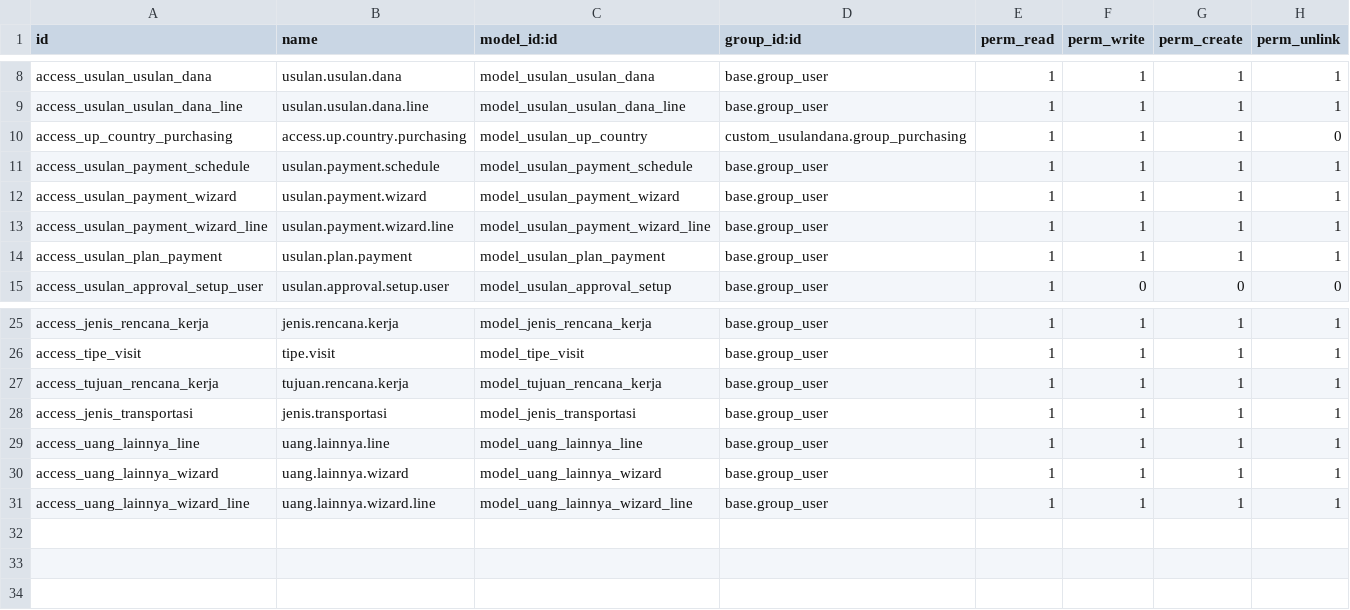
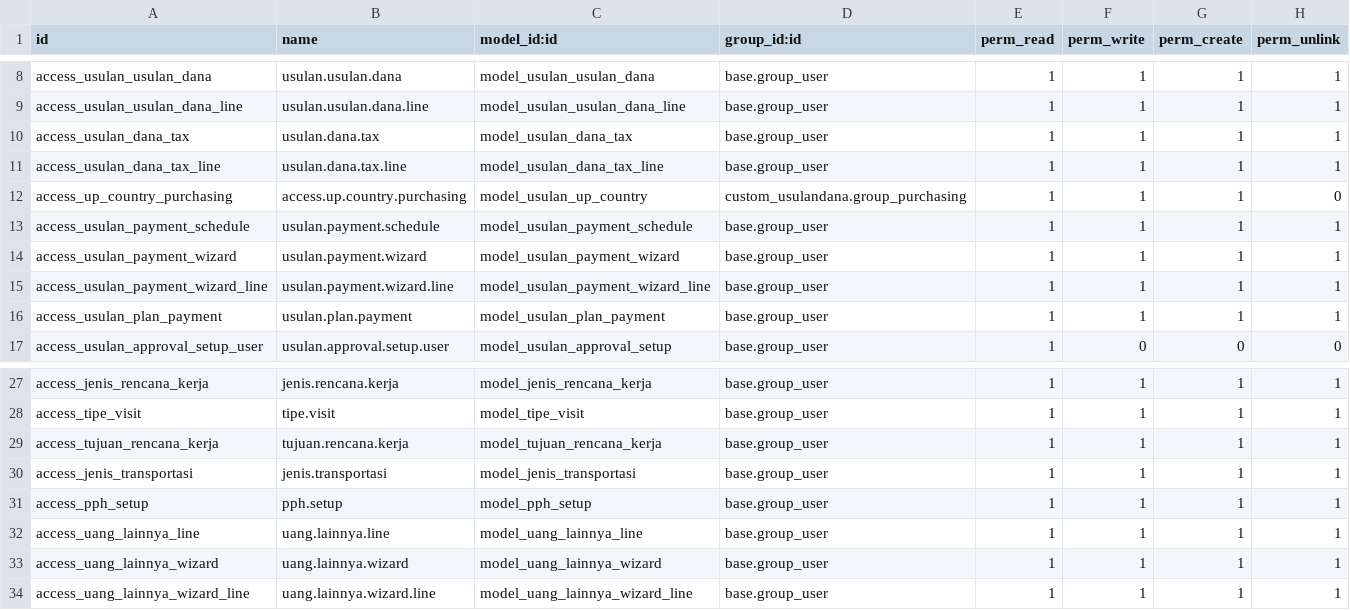
Before and after one commit to odoodev-Mazta/odoo-MIK, a CSV file: custom_addons/custom_usulandana/security/ir.model.access.csv, drawn as a sheet; only a part is shown, gaps mark what is left out.

Commit message:
[ADD] Add flow cek tax pada usulan dana sebelum plan payment

```diff
--- a/custom_addons/custom_usulandana/security/ir.model.access.csv
+++ b/custom_addons/custom_usulandana/security/ir.model.access.csv
@@ -9,2 +9,4 @@ access_usulan_usulan_dana,usulan.usulan.dana,model_usulan_usulan_dana,base.group
 access_usulan_usulan_dana_line,usulan.usulan.dana.line,model_usulan_usulan_dana_line,base.group_user,1,1,1,1
+access_usulan_dana_tax,usulan.dana.tax,model_usulan_dana_tax,base.group_user,1,1,1,1
+access_usulan_dana_tax_line,usulan.dana.tax.line,model_usulan_dana_tax_line,base.group_user,1,1,1,1
 access_up_country_purchasing,access.up.country.purchasing,model_usulan_up_country,custom_usulandana.group_purchasing,1,1,1,0
@@ -28,2 +30,3 @@ access_tujuan_rencana_kerja,tujuan.rencana.kerja,model_tujuan_rencana_kerja,base
 access_jenis_transportasi,jenis.transportasi,model_jenis_transportasi,base.group_user,1,1,1,1
+access_pph_setup,pph.setup,model_pph_setup,base.group_user,1,1,1,1
 access_uang_lainnya_line,uang.lainnya.line,model_uang_lainnya_line,base.group_user,1,1,1,1
```
Also changed, not shown: 10 other files.
